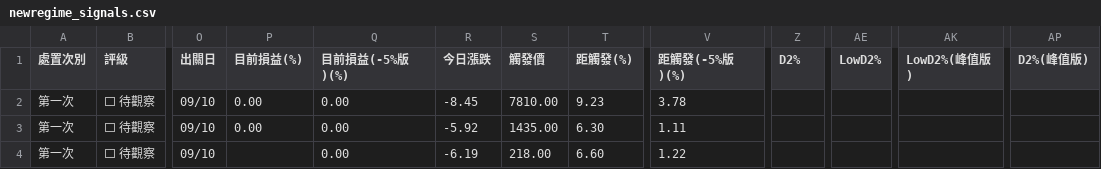
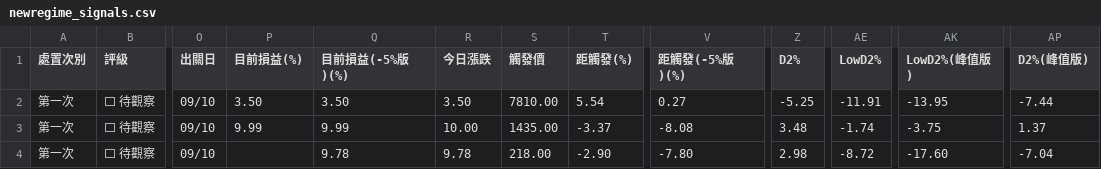
Before and after one commit to KevinYang515/disposal-signals, a CSV file: data/newregime_signals.csv, drawn as a sheet; only a part is shown, gaps mark what is left out; the diff covers the shown part only; the diff names each change by its address in the sheet, - before the commit and + after, or states it on an @@ line.

```diff
--- a/data/newregime_signals.csv
+++ b/data/newregime_signals.csv
-P2 (目前損益(%)): 0.00
+P2 (目前損益(%)): 3.50
-Q2 (目前損益(-5%版)(%)): 0.00
+Q2 (目前損益(-5%版)(%)): 3.50
-R2 (今日漲跌): -8.45
+R2 (今日漲跌): 3.50
-T2 (距觸發(%)): 9.23
+T2 (距觸發(%)): 5.54
-V2 (距觸發(-5%版)(%)): 3.78
+V2 (距觸發(-5%版)(%)): 0.27
-Z2 (D2%): (empty)
+Z2 (D2%): -5.25
-AE2 (LowD2%): (empty)
+AE2 (LowD2%): -11.91
-AK2 (LowD2%(峰值版)): (empty)
+AK2 (LowD2%(峰值版)): -13.95
-AP2 (D2%(峰值版)): (empty)
+AP2 (D2%(峰值版)): -7.44
-P3 (目前損益(%)): 0.00
+P3 (目前損益(%)): 9.99
-Q3 (目前損益(-5%版)(%)): 0.00
+Q3 (目前損益(-5%版)(%)): 9.99
-R3 (今日漲跌): -5.92
+R3 (今日漲跌): 10.00
-T3 (距觸發(%)): 6.30
+T3 (距觸發(%)): -3.37
-V3 (距觸發(-5%版)(%)): 1.11
+V3 (距觸發(-5%版)(%)): -8.08
-Z3 (D2%): (empty)
+Z3 (D2%): 3.48
-AE3 (LowD2%): (empty)
+AE3 (LowD2%): -1.74
-AK3 (LowD2%(峰值版)): (empty)
+AK3 (LowD2%(峰值版)): -3.75
-AP3 (D2%(峰值版)): (empty)
+AP3 (D2%(峰值版)): 1.37
-Q4 (目前損益(-5%版)(%)): 0.00
+Q4 (目前損益(-5%版)(%)): 9.78
-R4 (今日漲跌): -6.19
+R4 (今日漲跌): 9.78
-T4 (距觸發(%)): 6.60
+T4 (距觸發(%)): -2.90
-V4 (距觸發(-5%版)(%)): 1.22
+V4 (距觸發(-5%版)(%)): -7.80
-Z4 (D2%): (empty)
+Z4 (D2%): 2.98
-AE4 (LowD2%): (empty)
+AE4 (LowD2%): -8.72
-AK4 (LowD2%(峰值版)): (empty)
+AK4 (LowD2%(峰值版)): -17.60
-AP4 (D2%(峰值版)): (empty)
+AP4 (D2%(峰值版)): -7.04
```
Also changed, not shown: 109 edited cells elsewhere in this file, data/newregime_history.csv, data/signals.csv, 2 other files.
